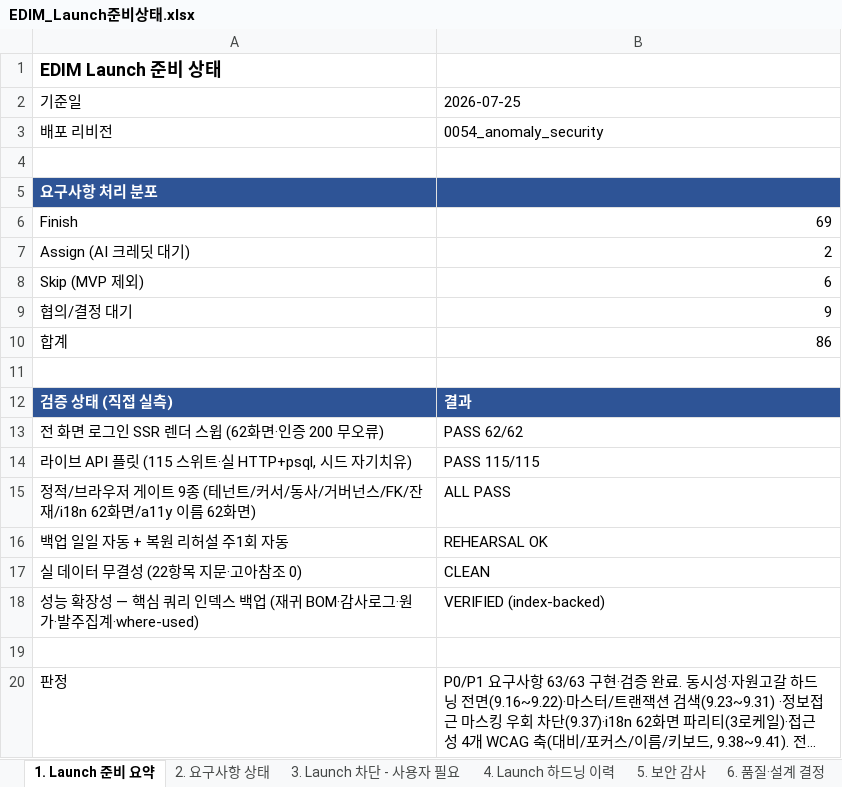
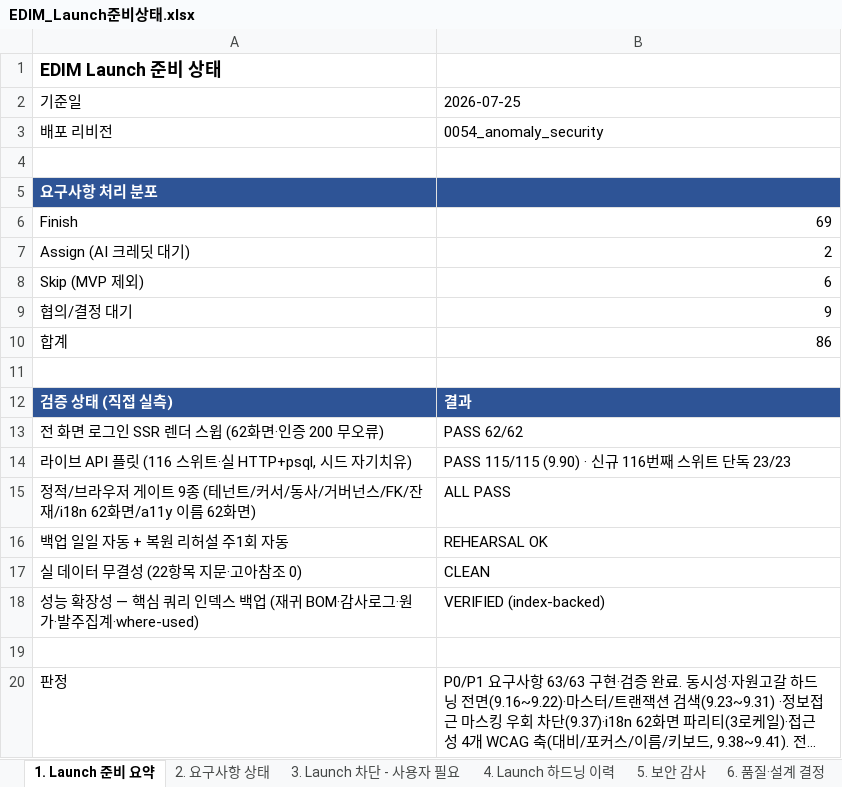
Before and after one commit to fankh/external-projects, an Excel workbook: edim-ai-blueprint/docs/EDIM_Launch준비상태.xlsx, sheet 1. Launch 준비 요약, drawn as a sheet; long unchanged cells end in …; values as stored, in another font and other column widths than the file's, no borders; removed rows and columns are numbered as before the commit, all else as after; the diff names each change by its address in the sheet, - before the commit and + after, or states it on an @@ line.

```diff
--- a/edim-ai-blueprint/docs/EDIM_Launch준비상태.xlsx (sheet 1. Launch 준비 요약)
+++ b/edim-ai-blueprint/docs/EDIM_Launch준비상태.xlsx (sheet 1. Launch 준비 요약)
-row 14: 라이브 API 플릿 (115 스위트·실 HTTP+psql, 시드 자기치유) | PASS 115/115
+row 14: 라이브 API 플릿 (116 스위트·실 HTTP+psql, 시드 자기치유) | PASS 115/115 (9.90) · 신규 116번째 스위트 단독 23/23
```
Also changed, not shown: sheet 5. 보안 감사, edim-ai-blueprint/docs/EDIM_위험관리대장.xlsx, 5 other files.
